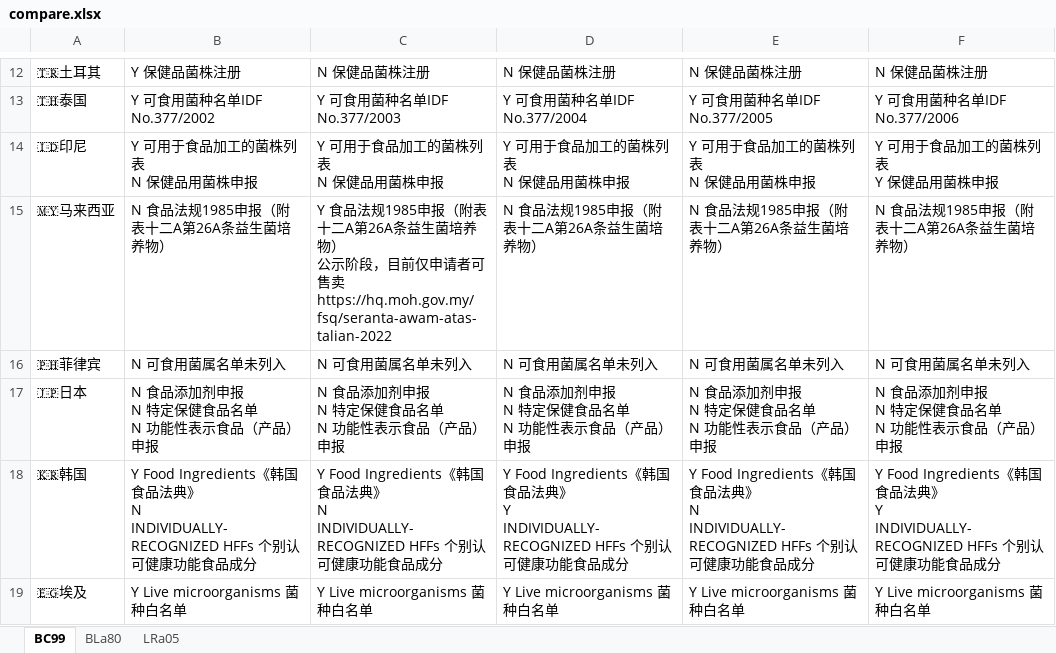
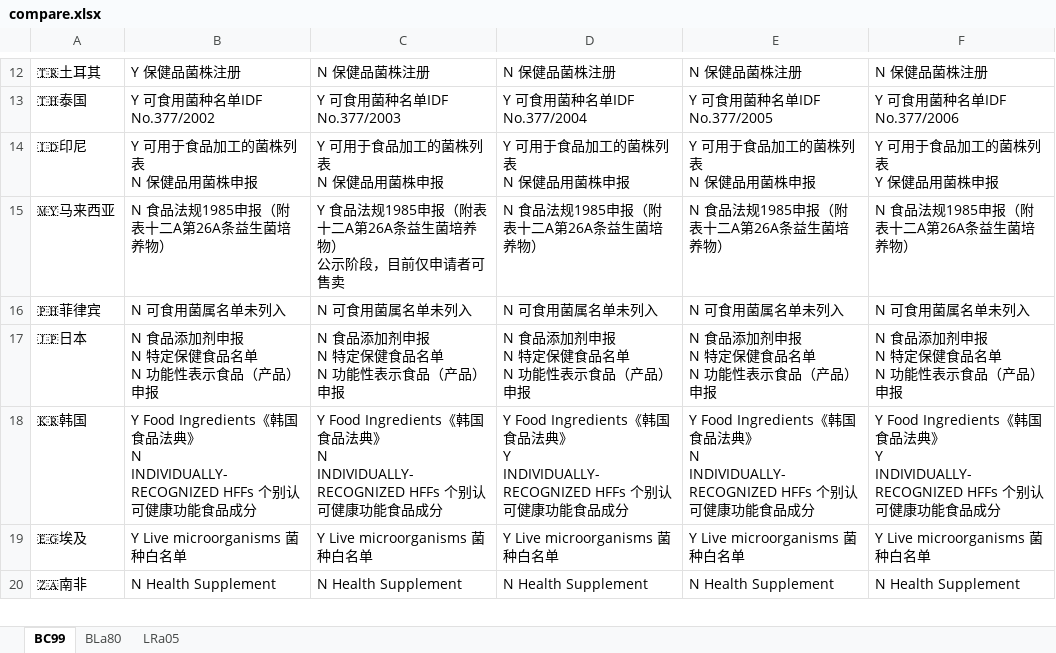
Before and after one commit to EsWhyKay/wecompliance, an Excel workbook: compare.xlsx, sheet BC99, drawn as a sheet; only a part is shown, gaps mark what is left out; the shorter side is filled out with more unchanged rows; values as stored, in another font and other column widths than the file's, no borders; ↵ is a line break in a cell; the diff names each change by its address in the sheet, - before the commit and + after, or states it on an @@ line.

Commit message:
update data

```diff
--- a/compare.xlsx (sheet BC99)
+++ b/compare.xlsx (sheet BC99)
-C15: …者可售卖 ↵ https://hq.moh.gov.my/fsq/seranta-awam-atas-talian-2022
+C15: …者可售卖
```
Also changed, not shown: 3 other files.
